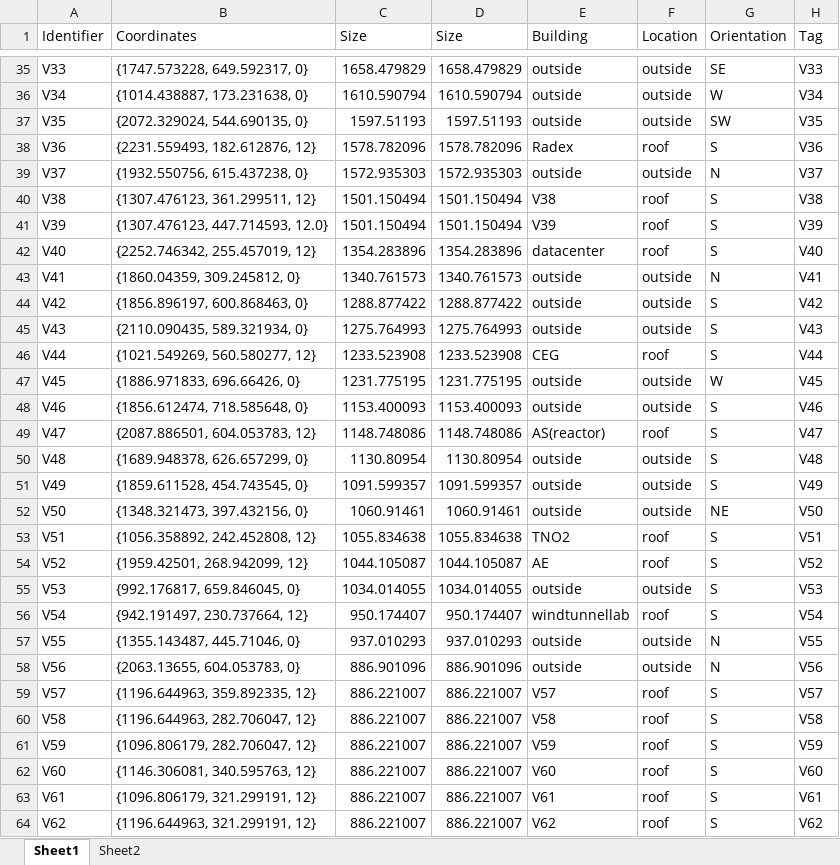
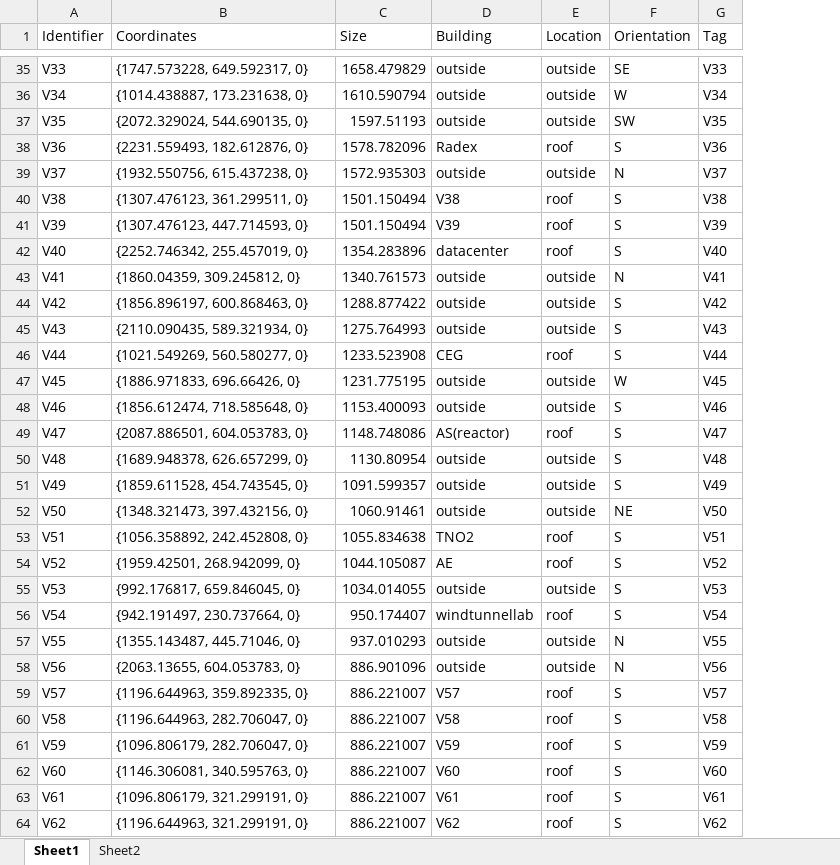
Before and after one commit to erengozdeanil/Foodcycle, an Excel workbook: Node_Information_TU.xlsx, sheet Sheet1, drawn as a sheet; only a part is shown, gaps mark what is left out; values as stored, in another font and other column widths than the file's, no borders; the diff covers the shown part only; the diff names each change by its address in the sheet, - before the commit and + after, or states it on an @@ line.

```diff
--- a/Node_Information_TU.xlsx (sheet Sheet1)
+++ b/Node_Information_TU.xlsx (sheet Sheet1)
-column D (Size), rows 35-64: 1658.479829 | 1610.590794 | 1597.51193 | 1578.782096 | 1572.935303 | 1501.150494 | 1501.150494 | 1354.283896 | 1340.761573 | 1288.877422 | 1275.764993 | 1233.523908 | 1231.775195 | 1153.400093 | 1148.748086 | 1130.80954 | 1091.599357 | 1060.91461 | 1055.834638 | 1044.105087 | 1034.014055 | 950.174407 | 937.010293 | 886.901096 | 886.221007 | 886.221007 | 886.221007 | 886.221007 | 886.221007 | 886.221007
-B38 (Coordinates): {2231.559493, 182.612876, 12}
+B38 (Coordinates): {2231.559493, 182.612876, 0}
-B40 (Coordinates): {1307.476123, 361.299511, 12}
+B40 (Coordinates): {1307.476123, 361.299511, 0}
-B41 (Coordinates): {1307.476123, 447.714593, 12.0}
+B41 (Coordinates): {1307.476123, 447.714593, 0}
-B42 (Coordinates): {2252.746342, 255.457019, 12}
+B42 (Coordinates): {2252.746342, 255.457019, 0}
-B46 (Coordinates): {1021.549269, 560.580277, 12}
+B46 (Coordinates): {1021.549269, 560.580277, 0}
-B49 (Coordinates): {2087.886501, 604.053783, 12}
+B49 (Coordinates): {2087.886501, 604.053783, 0}
-B53 (Coordinates): {1056.358892, 242.452808, 12}
+B53 (Coordinates): {1056.358892, 242.452808, 0}
-B54 (Coordinates): {1959.42501, 268.942099, 12}
+B54 (Coordinates): {1959.42501, 268.942099, 0}
-B56 (Coordinates): {942.191497, 230.737664, 12}
+B56 (Coordinates): {942.191497, 230.737664, 0}
-B59 (Coordinates): {1196.644963, 359.892335, 12}
+B59 (Coordinates): {1196.644963, 359.892335, 0}
-B60 (Coordinates): {1196.644963, 282.706047, 12}
+B60 (Coordinates): {1196.644963, 282.706047, 0}
-B61 (Coordinates): {1096.806179, 282.706047, 12}
+B61 (Coordinates): {1096.806179, 282.706047, 0}
-B62 (Coordinates): {1146.306081, 340.595763, 12}
+B62 (Coordinates): {1146.306081, 340.595763, 0}
-B63 (Coordinates): {1096.806179, 321.299191, 12}
+B63 (Coordinates): {1096.806179, 321.299191, 0}
-B64 (Coordinates): {1196.644963, 321.299191, 12}
+B64 (Coordinates): {1196.644963, 321.299191, 0}
```
Also changed, not shown: 46 edited cells elsewhere in this sheet, coordintes_xyz.xlsx, 6 other files.
